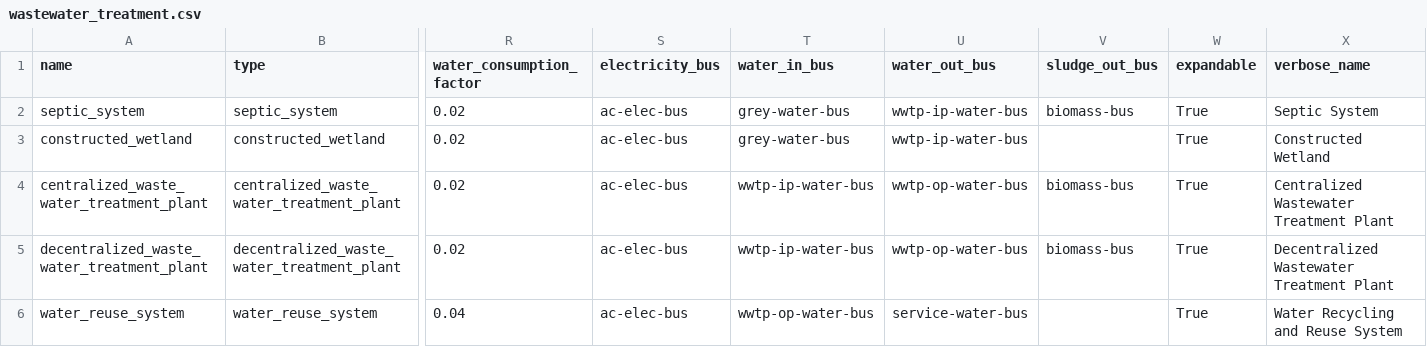
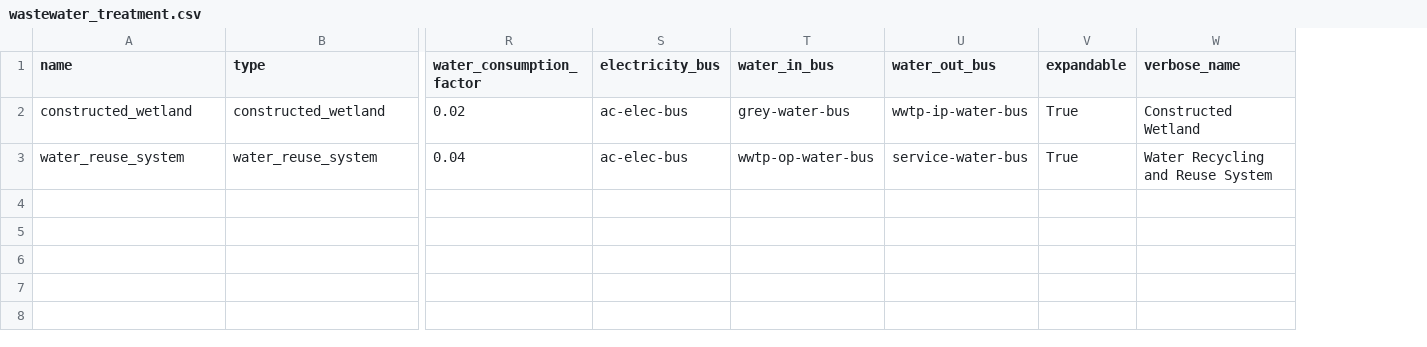
Before and after one commit to rl-institut/WEFEConfigurator, a CSV file: component_library/WIP_components/data/elements/wastewater_treatment.csv, drawn as a sheet; only a part is shown, gaps mark what is left out; removed rows and columns are numbered as before the commit, all else as after; rows hold the shown columns only; the diff names each change by its address in the sheet, - before the commit and + after, or states it on an @@ line.

Commit message:
Split toilets, water, and wastewater treatment CSVs in WIP components to accommodate optional buses

```diff
--- a/component_library/WIP_components/data/elements/wastewater_treatment.csv
+++ b/component_library/WIP_components/data/elements/wastewater_treatment.csv
-column V (sludge_out_bus), empty
-row 2: septic_system | septic_system | 0.02 | ac-elec-bus | grey-water-bus | wwtp-ip-water-bus | biomass-bus | True | Septic System
-row 4: centralized_waste_water_treatment_plant | centralized_waste_water_treatment_plant | 0.02 | ac-elec-bus | wwtp-ip-water-bus | wwtp-op-water-bus | biomass-bus | True | Centralized Wastewater Treatment Plant
-row 5: decentralized_waste_water_treatment_plant | decentralized_waste_water_treatment_plant | 0.02 | ac-elec-bus | wwtp-ip-water-bus | wwtp-op-water-bus | biomass-bus | True | Decentralized Wastewater Treatment Plant
```
Also changed, not shown: 12 other files.
